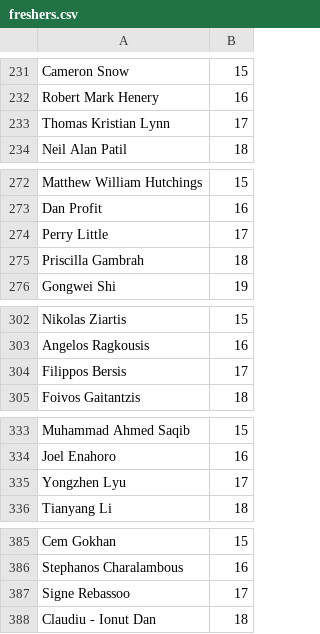
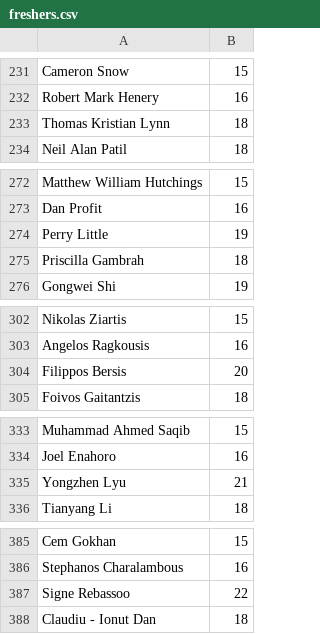
Before and after one commit to hrybrn/ecssweb, a CSV file: data/freshers.csv, drawn as a sheet; only a part is shown, gaps mark what is left out; the diff covers the shown part only.

```diff
--- a/data/freshers.csv
+++ b/data/freshers.csv
@@ -232,3 +232,3 @@ Cameron Snow,15
 Robert Mark Henery,16
-Thomas Kristian Lynn,17
+Thomas Kristian Lynn,18
 Neil Alan Patil,18
@@ -273,3 +273,3 @@ Matthew William Hutchings,15
 Dan Profit,16
-Perry Little,17
+Perry Little,19
 Priscilla Gambrah,18
@@ -303,3 +303,3 @@ Nikolas Ziartis,15
 Angelos Ragkousis,16
-Filippos Bersis,17
+Filippos Bersis,20
 Foivos Gaitantzis,18
@@ -334,3 +334,3 @@ Muhammad Ahmed Saqib,15
 Joel Enahoro,16
-Yongzhen Lyu,17
+Yongzhen Lyu,21
 Tianyang Li,18
@@ -386,3 +386,3 @@ Cem Gokhan,15
 Stephanos Charalambous,16
-Signe Rebassoo,17
+Signe Rebassoo,22
 Claudiu - Ionut Dan,18
```
Also changed, not shown: 7 edited cells elsewhere in this file, live/db/helperdata.csv, 8 other files.
